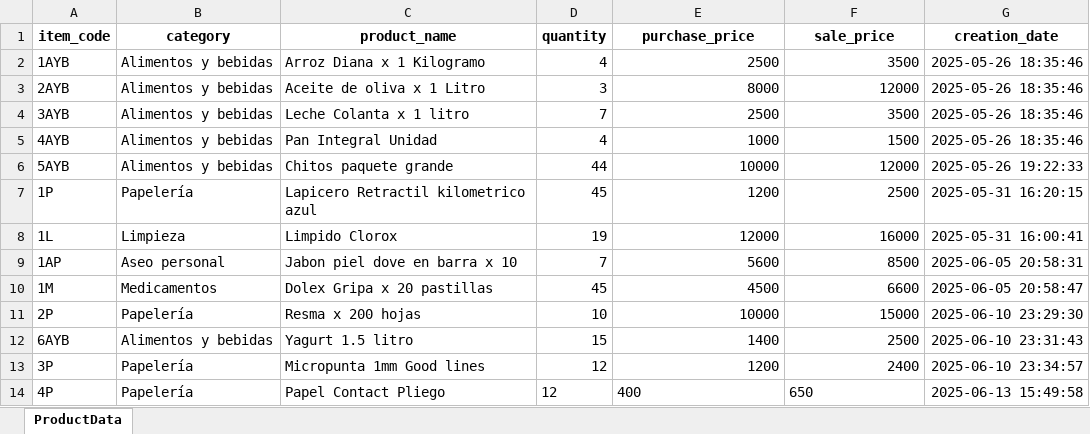
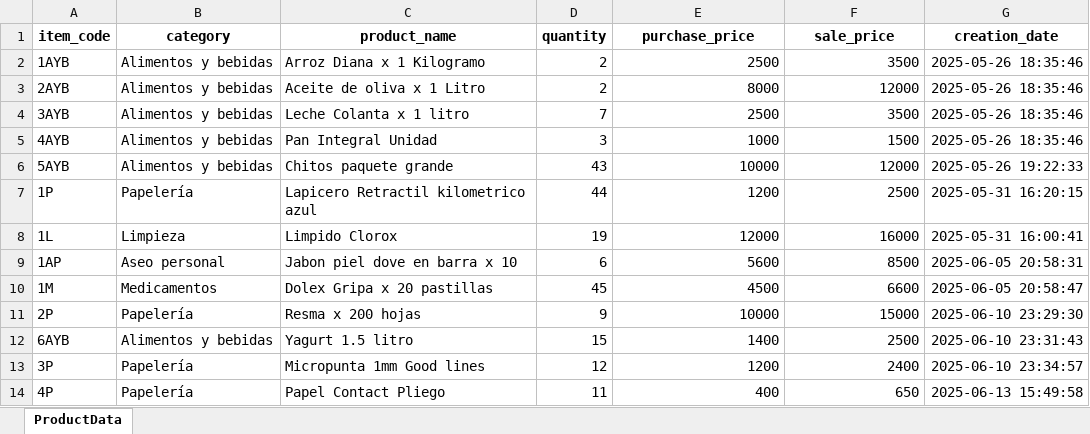
Before and after one commit to ChrisVelasco0312/mi-tiendita-soft, an Excel workbook: src/business/data/product_stock_data.xlsx, sheet ProductData, drawn as a sheet; values as stored, in another font and other column widths than the file's, no borders; the diff names each change by its address in the sheet, - before the commit and + after, or states it on an @@ line.

```diff
--- a/src/business/data/product_stock_data.xlsx (sheet ProductData)
+++ b/src/business/data/product_stock_data.xlsx (sheet ProductData)
-D2 (quantity): 4
+D2 (quantity): 2
-D3 (quantity): 3
+D3 (quantity): 2
-D5 (quantity): 4
+D5 (quantity): 3
-D6 (quantity): 44
+D6 (quantity): 43
-D7 (quantity): 45
+D7 (quantity): 44
-D9 (quantity): 7
+D9 (quantity): 6
-D11 (quantity): 10
+D11 (quantity): 9
-D14 (quantity): 12
+D14 (quantity): 11
-E14:F14 alignment: left
+E14:F14 alignment: right
```
Also changed, not shown: src/business/data/sell_data.xlsx, 4 other files.
